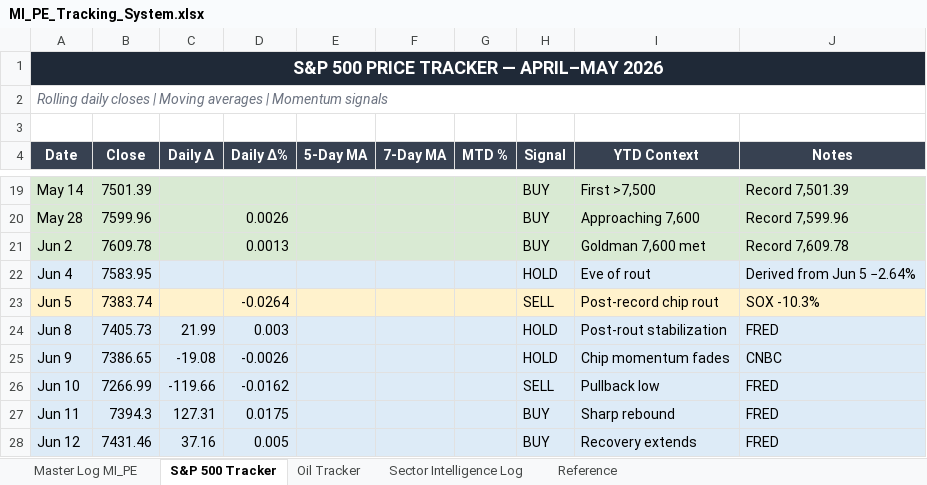
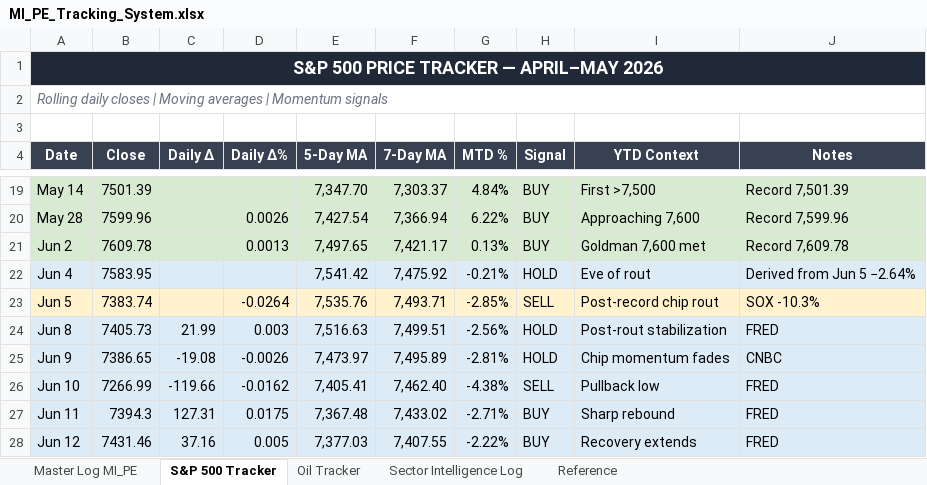
Before and after one commit to ibernard26/Claudecode, an Excel workbook: MI_PE_Tracking_System.xlsx, sheet S&P 500 Tracker, drawn as a sheet; only a part is shown, gaps mark what is left out; values as stored, in another font and other column widths than the file's, no borders; the diff covers the shown part only; the diff names each change by its address in the sheet, - before the commit and + after, or states it on an @@ line.

```diff
--- a/MI_PE_Tracking_System.xlsx (sheet S&P 500 Tracker)
+++ b/MI_PE_Tracking_System.xlsx (sheet S&P 500 Tracker)
-E19 (5-Day MA): (empty)
+E19 (5-Day MA): 7,347.70
-F19 (7-Day MA): (empty)
+F19 (7-Day MA): 7,303.37
-G19 (MTD %): (empty)
+G19 (MTD %): 4.84%
-E20 (5-Day MA): (empty)
+E20 (5-Day MA): 7,427.54
-F20 (7-Day MA): (empty)
+F20 (7-Day MA): 7,366.94
-G20 (MTD %): (empty)
+G20 (MTD %): 6.22%
-E21 (5-Day MA): (empty)
+E21 (5-Day MA): 7,497.65
-F21 (7-Day MA): (empty)
+F21 (7-Day MA): 7,421.17
-G21 (MTD %): (empty)
+G21 (MTD %): 0.13%
-E22 (5-Day MA): (empty)
+E22 (5-Day MA): 7,541.42
-F22 (7-Day MA): (empty)
+F22 (7-Day MA): 7,475.92
-G22 (MTD %): (empty)
+G22 (MTD %): -0.21%
-E23 (5-Day MA): (empty)
+E23 (5-Day MA): 7,535.76
-F23 (7-Day MA): (empty)
+F23 (7-Day MA): 7,493.71
-G23 (MTD %): (empty)
+G23 (MTD %): -2.85%
-E24 (5-Day MA): (empty)
+E24 (5-Day MA): 7,516.63
-F24 (7-Day MA): (empty)
+F24 (7-Day MA): 7,499.51
-G24 (MTD %): (empty)
+G24 (MTD %): -2.56%
-E25 (5-Day MA): (empty)
+E25 (5-Day MA): 7,473.97
-F25 (7-Day MA): (empty)
+F25 (7-Day MA): 7,495.89
-G25 (MTD %): (empty)
+G25 (MTD %): -2.81%
-E26 (5-Day MA): (empty)
+E26 (5-Day MA): 7,405.41
-F26 (7-Day MA): (empty)
+F26 (7-Day MA): 7,462.40
-G26 (MTD %): (empty)
+G26 (MTD %): -4.38%
-E27 (5-Day MA): (empty)
+E27 (5-Day MA): 7,367.48
-F27 (7-Day MA): (empty)
+F27 (7-Day MA): 7,433.02
-G27 (MTD %): (empty)
+G27 (MTD %): -2.71%
-E28 (5-Day MA): (empty)
+E28 (5-Day MA): 7,377.03
-F28 (7-Day MA): (empty)
+F28 (7-Day MA): 7,407.55
-G28 (MTD %): (empty)
+G28 (MTD %): -2.22%
```
Also changed, not shown: 93 edited cells elsewhere in this sheet, sheet Reference.
